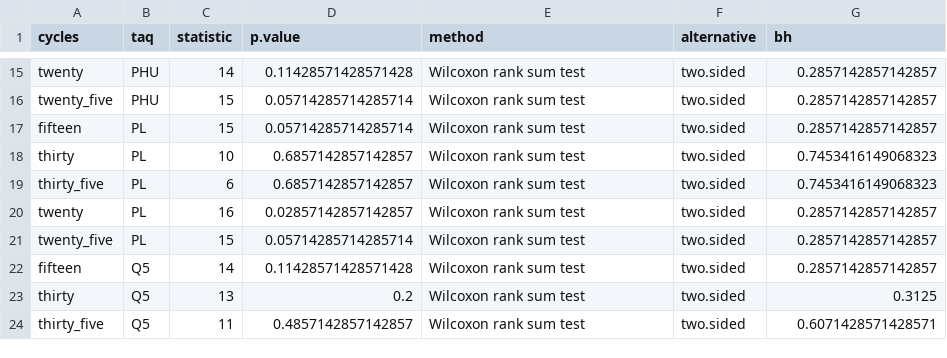
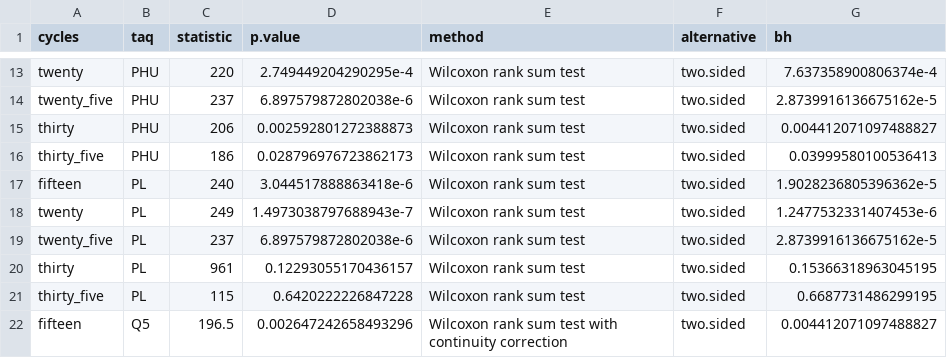
Before and after one commit to SchlossLab/Sze_PCRSeqEffects_mSphere_2019, a CSV file: data/process/tables/whole_genome_gc_wilcox_test_summary.csv, drawn as a sheet; only a part is shown, gaps mark what is left out; removed rows and columns are numbered as before the commit, all else as after; the diff covers the shown part only; the diff names each change by its address in the sheet, - before the commit and + after, or states it on an @@ line.

```diff
--- a/data/process/tables/whole_genome_gc_wilcox_test_summary.csv
+++ b/data/process/tables/whole_genome_gc_wilcox_test_summary.csv
-C13 (statistic): 14
+C13 (statistic): 220
-D13 (p.value): 0.11428571428571428
+D13 (p.value): 2.749449204290295e-4
-G13 (bh): 0.2857142857142857
+G13 (bh): 7.637358900806374e-4
-C14 (statistic): 15
+C14 (statistic): 237
-D14 (p.value): 0.05714285714285714
+D14 (p.value): 6.897579872802038e-6
-G14 (bh): 0.2857142857142857
+G14 (bh): 2.8739916136675162e-5
-row 17: fifteen | PL | 15 | 0.05714285714285714 | Wilcoxon rank sum test | two.sided | 0.2857142857142857
-B15:B16 (taq): PL
+B15:B16 (taq): PHU
-C15 (statistic): 10
+C15 (statistic): 206
-D15 (p.value): 0.6857142857142857
+D15 (p.value): 0.002592801272388873
-G15 (bh): 0.7453416149068323
+G15 (bh): 0.004412071097488827
-C16 (statistic): 6
+C16 (statistic): 186
-D16 (p.value): 0.6857142857142857
+D16 (p.value): 0.028796976723862173
-G16 (bh): 0.7453416149068323
+G16 (bh): 0.03999580100536413
+row 17: fifteen | PL | 240 | 3.044517888863418e-6 | Wilcoxon rank sum test | two.sided | 1.9028236805396362e-5
-C18 (statistic): 16
+C18 (statistic): 249
-D18 (p.value): 0.02857142857142857
+D18 (p.value): 1.4973038797688943e-7
-G18 (bh): 0.2857142857142857
+G18 (bh): 1.2477532331407453e-6
-C19 (statistic): 15
+C19 (statistic): 237
-D19 (p.value): 0.05714285714285714
+D19 (p.value): 6.897579872802038e-6
-G19 (bh): 0.2857142857142857
+G19 (bh): 2.8739916136675162e-5
-row 22: fifteen | Q5 | 14 | 0.11428571428571428 | Wilcoxon rank sum test | two.sided | 0.2857142857142857
-B20:B21 (taq): Q5
+B20:B21 (taq): PL
-C20 (statistic): 13
+C20 (statistic): 961
-D20 (p.value): 0.2
+D20 (p.value): 0.12293055170436157
-G20 (bh): 0.3125
+G20 (bh): 0.15366318963045195
-C21 (statistic): 11
+C21 (statistic): 115
-D21 (p.value): 0.4857142857142857
+D21 (p.value): 0.6420222226847228
-G21 (bh): 0.6071428571428571
+G21 (bh): 0.6687731486299195
+row 22: fifteen | Q5 | 196.5 | 0.002647242658493296 | Wilcoxon rank sum test with continuity correction | two.sided | 0.004412071097488827
```
Also changed, not shown: 6 added rows, 6 removed rows and 28 edited cells elsewhere in this file, data/process/tables/gc_content_amp_summary.csv, data/process/tables/gc_content_whole_genome_amp_summary.csv, 2 other files.
